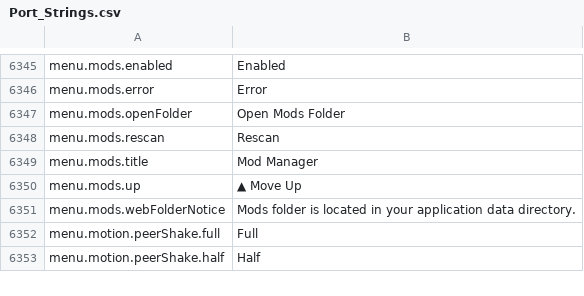
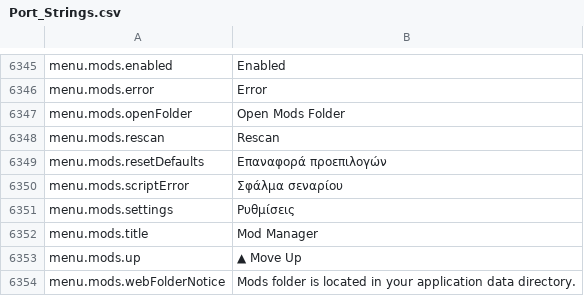
Before and after one commit to Chuz13/daggerfall-forever, a CSV file: locales/el/Port_Strings.csv, drawn as a sheet; only a part is shown, gaps mark what is left out; the shorter side is filled out with more unchanged rows; the diff names each change by its address in the sheet, - before the commit and + after, or states it on an @@ line.

```diff
--- a/locales/el/Port_Strings.csv
+++ b/locales/el/Port_Strings.csv
+row 6349: menu.mods.resetDefaults | Επαναφορά προεπιλογών
+row 6350: menu.mods.scriptError | Σφάλμα σεναρίου
+row 6351: menu.mods.settings | Ρυθμίσεις
```
Also changed, not shown: locales/fr/Port_Strings.csv, locales/hu/Port_Strings.csv, 41 other files.
